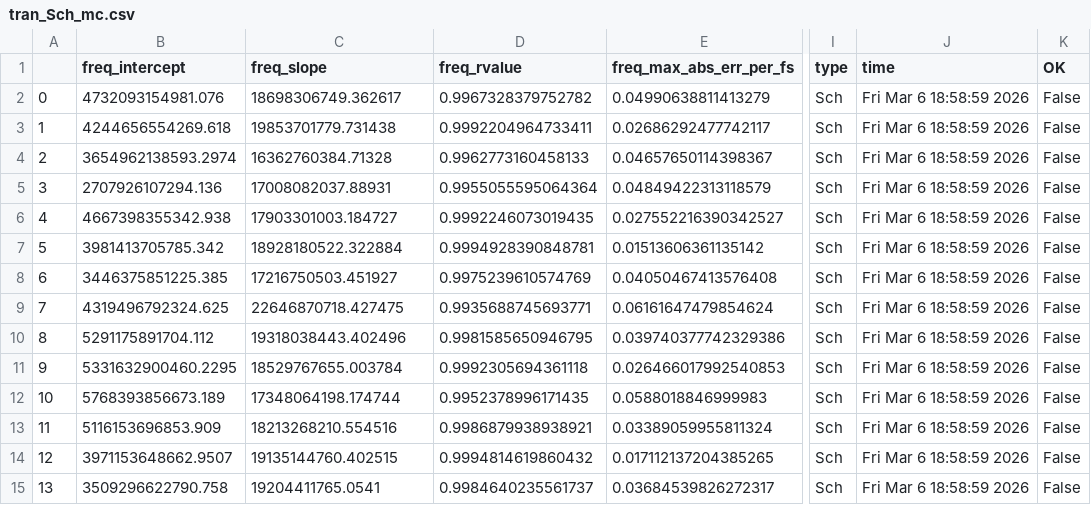
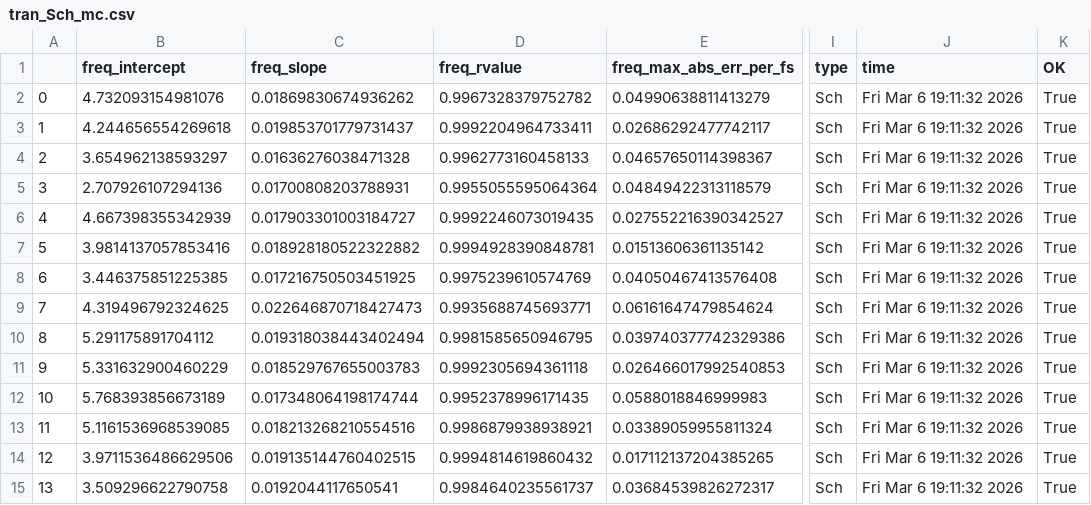
Before and after one commit to analogicus/lelo_gr02_sky130a, a CSV file: sim/LELO_GR02/results/tran_Sch_mc.csv, drawn as a sheet; only a part is shown, gaps mark what is left out; the diff names each change by its address in the sheet, - before the commit and + after, or states it on an @@ line.

```diff
--- a/sim/LELO_GR02/results/tran_Sch_mc.csv
+++ b/sim/LELO_GR02/results/tran_Sch_mc.csv
-B2 (freq_intercept): 4732093154981.076
+B2 (freq_intercept): 4.732093154981076
-C2 (freq_slope): 18698306749.362617
+C2 (freq_slope): 0.01869830674936262
-J2:J15 (time): Fri Mar 6 18:58:59 2026
+J2:J15 (time): Fri Mar 6 19:11:32 2026
-K2:K15 (OK): False
+K2:K15 (OK): True
-B3 (freq_intercept): 4244656554269.618
+B3 (freq_intercept): 4.244656554269618
-C3 (freq_slope): 19853701779.731438
+C3 (freq_slope): 0.019853701779731437
-B4 (freq_intercept): 3654962138593.2974
+B4 (freq_intercept): 3.654962138593297
-C4 (freq_slope): 16362760384.71328
+C4 (freq_slope): 0.01636276038471328
-B5 (freq_intercept): 2707926107294.136
+B5 (freq_intercept): 2.707926107294136
-C5 (freq_slope): 17008082037.88931
+C5 (freq_slope): 0.01700808203788931
-B6 (freq_intercept): 4667398355342.938
+B6 (freq_intercept): 4.667398355342939
-C6 (freq_slope): 17903301003.184727
+C6 (freq_slope): 0.017903301003184727
-B7 (freq_intercept): 3981413705785.342
+B7 (freq_intercept): 3.9814137057853416
-C7 (freq_slope): 18928180522.322884
+C7 (freq_slope): 0.018928180522322882
-B8 (freq_intercept): 3446375851225.385
+B8 (freq_intercept): 3.446375851225385
-C8 (freq_slope): 17216750503.451927
+C8 (freq_slope): 0.017216750503451925
-B9 (freq_intercept): 4319496792324.625
+B9 (freq_intercept): 4.319496792324625
-C9 (freq_slope): 22646870718.427475
+C9 (freq_slope): 0.022646870718427473
-B10 (freq_intercept): 5291175891704.112
+B10 (freq_intercept): 5.291175891704112
-C10 (freq_slope): 19318038443.402496
+C10 (freq_slope): 0.019318038443402494
-B11 (freq_intercept): 5331632900460.2295
+B11 (freq_intercept): 5.331632900460229
-C11 (freq_slope): 18529767655.003784
+C11 (freq_slope): 0.018529767655003783
-B12 (freq_intercept): 5768393856673.189
+B12 (freq_intercept): 5.768393856673189
-C12 (freq_slope): 17348064198.174744
+C12 (freq_slope): 0.017348064198174744
-B13 (freq_intercept): 5116153696853.909
+B13 (freq_intercept): 5.1161536968539085
-C13 (freq_slope): 18213268210.554516
+C13 (freq_slope): 0.018213268210554516
-B14 (freq_intercept): 3971153648662.9507
+B14 (freq_intercept): 3.9711536486629506
-C14 (freq_slope): 19135144760.402515
+C14 (freq_slope): 0.019135144760402515
-B15 (freq_intercept): 3509296622790.758
+B15 (freq_intercept): 3.509296622790758
-C15 (freq_slope): 19204411765.0541
+C15 (freq_slope): 0.0192044117650541
```
Also changed, not shown: sim/LELO_GR02/results/tran_Sch_etc.csv, sim/LELO_GR02/results/tran_Sch_typical.csv, 7 other files.
